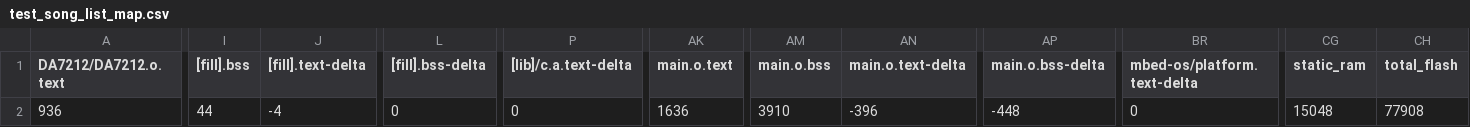
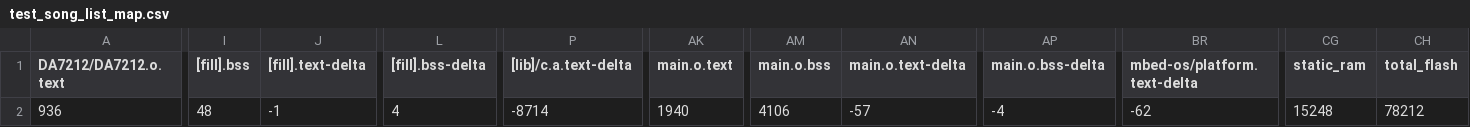
Before and after one commit to GakuSenDeSu/midterm, a CSV file: test_song_list/BUILD/K66F/GCC_ARM-AUDIO/test_song_list_map.csv, drawn as a sheet; only a part is shown, gaps mark what is left out; the diff names each change by its address in the sheet, - before the commit and + after, or states it on an @@ line.

```diff
--- a/test_song_list/BUILD/K66F/GCC_ARM-AUDIO/test_song_list_map.csv
+++ b/test_song_list/BUILD/K66F/GCC_ARM-AUDIO/test_song_list_map.csv
-I2 ([fill].bss): 44
+I2 ([fill].bss): 48
-J2 ([fill].text-delta): -4
+J2 ([fill].text-delta): -1
-L2 ([fill].bss-delta): 0
+L2 ([fill].bss-delta): 4
-P2 ([lib]/c.a.text-delta): 0
+P2 ([lib]/c.a.text-delta): -8714
-AK2 (main.o.text): 1636
+AK2 (main.o.text): 1940
-AM2 (main.o.bss): 3910
+AM2 (main.o.bss): 4106
-AN2 (main.o.text-delta): -396
+AN2 (main.o.text-delta): -57
-AP2 (main.o.bss-delta): -448
+AP2 (main.o.bss-delta): -4
-BR2 (mbed-os/platform.text-delta): 0
+BR2 (mbed-os/platform.text-delta): -62
-CG2 (static_ram): 15048
+CG2 (static_ram): 15248
-CH2 (total_flash): 77908
+CH2 (total_flash): 78212
```
Also changed, not shown: 9 other files.
